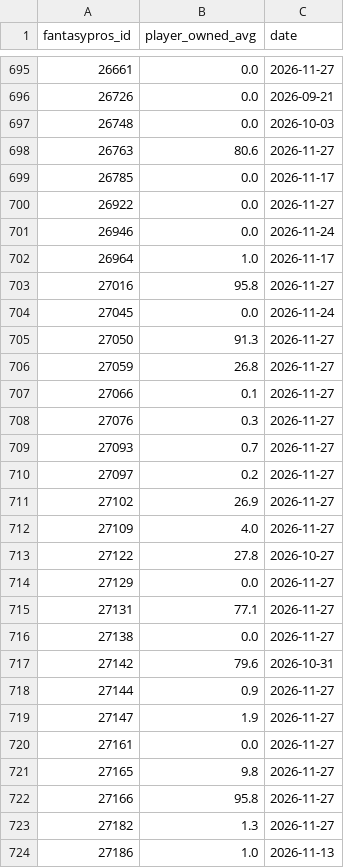
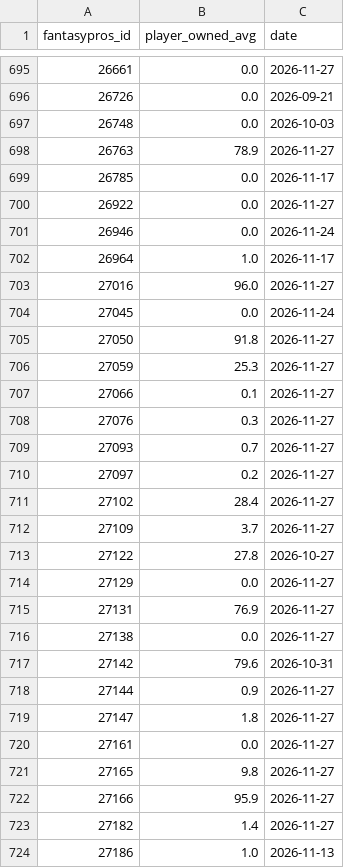
Before and after one commit to brockwilson132/startsit, a CSV file: history/ownership.csv, drawn as a sheet; only a part is shown, gaps mark what is left out; the diff covers the shown part only.

```diff
--- a/history/ownership.csv
+++ b/history/ownership.csv
@@ -697,3 +697,3 @@ fantasypros_id,player_owned_avg,date
 26748,0.0,2026-10-03
-26763,80.6,2026-11-27
+26763,78.9,2026-11-27
 26785,0.0,2026-11-17
@@ -702,6 +702,6 @@ fantasypros_id,player_owned_avg,date
 26964,1.0,2026-11-17
-27016,95.8,2026-11-27
+27016,96.0,2026-11-27
 27045,0.0,2026-11-24
-27050,91.3,2026-11-27
-27059,26.8,2026-11-27
+27050,91.8,2026-11-27
+27059,25.3,2026-11-27
 27066,0.1,2026-11-27
@@ -710,7 +710,7 @@ fantasypros_id,player_owned_avg,date
 27097,0.2,2026-11-27
-27102,26.9,2026-11-27
-27109,4.0,2026-11-27
+27102,28.4,2026-11-27
+27109,3.7,2026-11-27
 27122,27.8,2026-10-27
 27129,0.0,2026-11-27
-27131,77.1,2026-11-27
+27131,76.9,2026-11-27
 27138,0.0,2026-11-27
@@ -718,7 +718,7 @@ fantasypros_id,player_owned_avg,date
 27144,0.9,2026-11-27
-27147,1.9,2026-11-27
+27147,1.8,2026-11-27
 27161,0.0,2026-11-27
 27165,9.8,2026-11-27
-27166,95.8,2026-11-27
-27182,1.3,2026-11-27
+27166,95.9,2026-11-27
+27182,1.4,2026-11-27
 27186,1.0,2026-11-13
```
Also changed, not shown: 179 edited cells elsewhere in this file, history/ecr_2026_12.csv.
